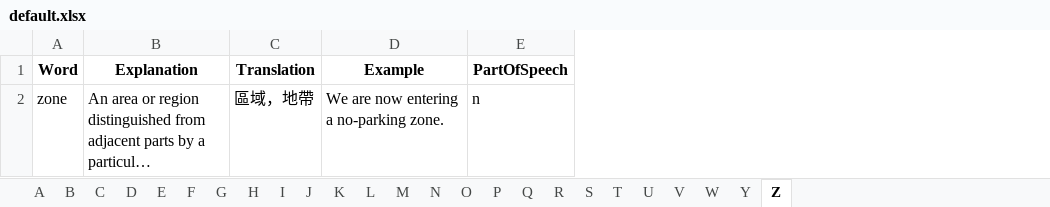
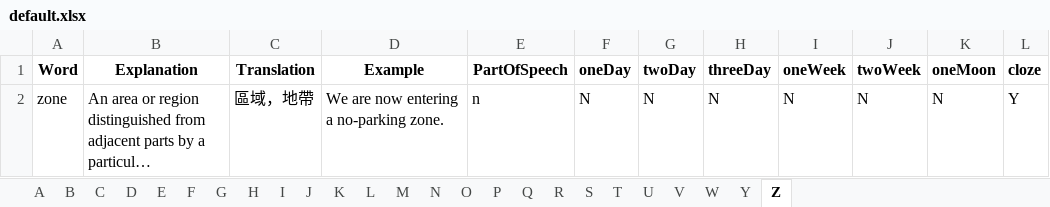
Before and after one commit to Singularity-one/reaed3000en, an Excel workbook: public/excel/default.xlsx, sheet Z, drawn as a sheet; long unchanged cells end in …; values as stored, in another font and other column widths than the file's, no borders; charts and pictures not drawn; the diff names each change by its address in the sheet, - before the commit and + after, or states it on an @@ line.

Commit message:
cloze excel

```diff
--- a/public/excel/default.xlsx (sheet Z)
+++ b/public/excel/default.xlsx (sheet Z)
+column F (oneDay), row 2: N
+column G (twoDay), row 2: N
+column H (threeDay), row 2: N
+column I (oneWeek), row 2: N
+column J (twoWeek), row 2: N
+column K (oneMoon), row 2: N
+column L (cloze), row 2: Y
```
Also changed, not shown: sheet Y, sheet Q, sheet J, sheet K, sheet V, sheet U, 18 more sheets, 5 other files.
